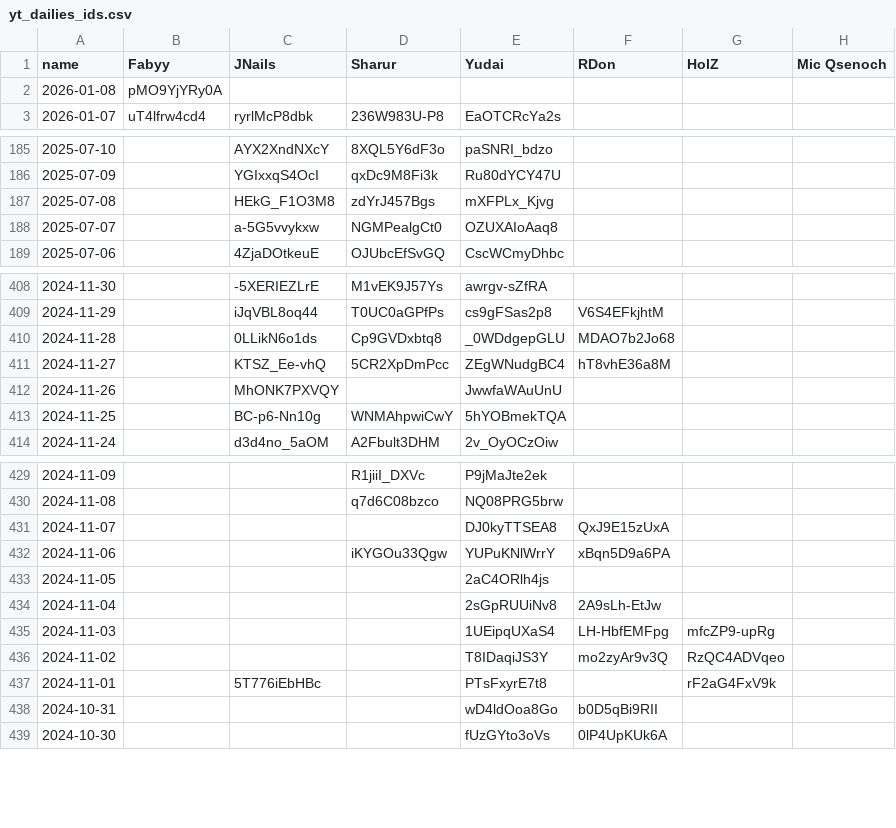
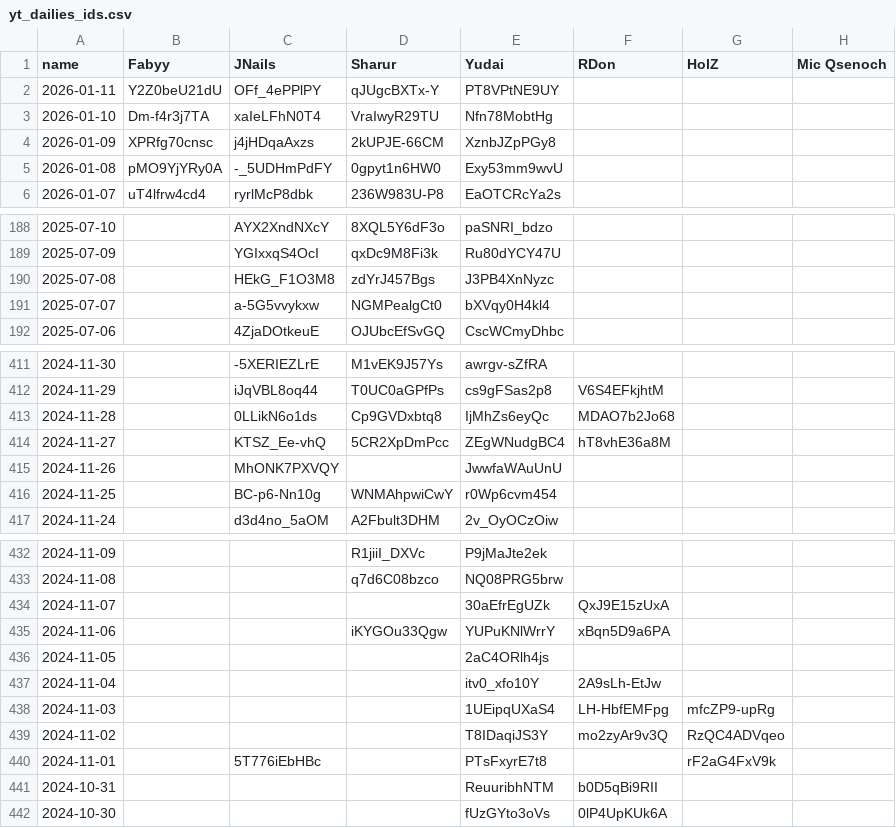
Before and after one commit to Fabian-Balzer/Randomkingdominion, a CSV file: static/other/yt_dailies_ids.csv, drawn as a sheet; only a part is shown, gaps mark what is left out; the diff covers the shown part only.

```diff
--- a/static/other/yt_dailies_ids.csv
+++ b/static/other/yt_dailies_ids.csv
@@ -1,3 +1,6 @@
 name;Fabyy;JNails;Sharur;Yudai;RDon;HolZ;Mic Qsenoch
-2026-01-08;pMO9YjYRy0A;;;;;;
+2026-01-11;Y2Z0beU21dU;OFf_4ePPlPY;qJUgcBXTx-Y;PT8VPtNE9UY;;;
+2026-01-10;Dm-f4r3j7TA;xaIeLFhN0T4;VraIwyR29TU;Nfn78MobtHg;;;
+2026-01-09;XPRfg70cnsc;j4jHDqaAxzs;2kUPJE-66CM;XznbJZpPGy8;;;
+2026-01-08;pMO9YjYRy0A;-_5UDHmPdFY;0gpyt1n6HW0;Exy53mm9wvU;;;
 2026-01-07;uT4lfrw4cd4;ryrlMcP8dbk;236W983U-P8;EaOTCRcYa2s;;;
@@ -186,4 +189,4 @@ name;Fabyy;JNails;Sharur;Yudai;RDon;HolZ;Mic Qsenoch
 2025-07-09;;YGIxxqS4OcI;qxDc9M8Fi3k;Ru80dYCY47U;;;
-2025-07-08;;HEkG_F1O3M8;zdYrJ457Bgs;mXFPLx_Kjvg;;;
-2025-07-07;;a-5G5vvykxw;NGMPealgCt0;OZUXAIoAaq8;;;
+2025-07-08;;HEkG_F1O3M8;zdYrJ457Bgs;J3PB4XnNyzc;;;
+2025-07-07;;a-5G5vvykxw;NGMPealgCt0;bXVqy0H4kl4;;;
 2025-07-06;;4ZjaDOtkeuE;OJUbcEfSvGQ;CscWCmyDhbc;;;
@@ -409,6 +412,6 @@ name;Fabyy;JNails;Sharur;Yudai;RDon;HolZ;Mic Qsenoch
 2024-11-29;;iJqVBL8oq44;T0UC0aGPfPs;cs9gFSas2p8;V6S4EFkjhtM;;
-2024-11-28;;0LLikN6o1ds;Cp9GVDxbtq8;_0WDdgepGLU;MDAO7b2Jo68;;
+2024-11-28;;0LLikN6o1ds;Cp9GVDxbtq8;IjMhZs6eyQc;MDAO7b2Jo68;;
 2024-11-27;;KTSZ_Ee-vhQ;5CR2XpDmPcc;ZEgWNudgBC4;hT8vhE36a8M;;
 2024-11-26;;MhONK7PXVQY;;JwwfaWAuUnU;;;
-2024-11-25;;BC-p6-Nn10g;WNMAhpwiCwY;5hYOBmekTQA;;;
+2024-11-25;;BC-p6-Nn10g;WNMAhpwiCwY;r0Wp6cvm454;;;
 2024-11-24;;d3d4no_5aOM;A2Fbult3DHM;2v_OyOCzOiw;;;
@@ -430,6 +433,6 @@ name;Fabyy;JNails;Sharur;Yudai;RDon;HolZ;Mic Qsenoch
 2024-11-08;;;q7d6C08bzco;NQ08PRG5brw;;;
-2024-11-07;;;;DJ0kyTTSEA8;QxJ9E15zUxA;;
+2024-11-07;;;;30aEfrEgUZk;QxJ9E15zUxA;;
 2024-11-06;;;iKYGOu33Qgw;YUPuKNlWrrY;xBqn5D9a6PA;;
 2024-11-05;;;;2aC4ORlh4js;;;
-2024-11-04;;;;2sGpRUUiNv8;2A9sLh-EtJw;;
+2024-11-04;;;;itv0_xfo10Y;2A9sLh-EtJw;;
 2024-11-03;;;;1UEipqUXaS4;LH-HbfEMFpg;mfcZP9-upRg;
@@ -437,3 +440,3 @@ name;Fabyy;JNails;Sharur;Yudai;RDon;HolZ;Mic Qsenoch
 2024-11-01;;5T776iEbHBc;;PTsFxyrE7t8;;rF2aG4FxV9k;
-2024-10-31;;;;wD4ldOoa8Go;b0D5qBi9RII;;
+2024-10-31;;;;ReuuribhNTM;b0D5qBi9RII;;
 2024-10-30;;;;fUzGYto3oVs;0lP4UpKUk6A;;
```
Also changed, not shown: 11 edited cells elsewhere in this file, card_info/good_combo_data.csv, card_info/raw_combo_data.csv, 6 other files.
